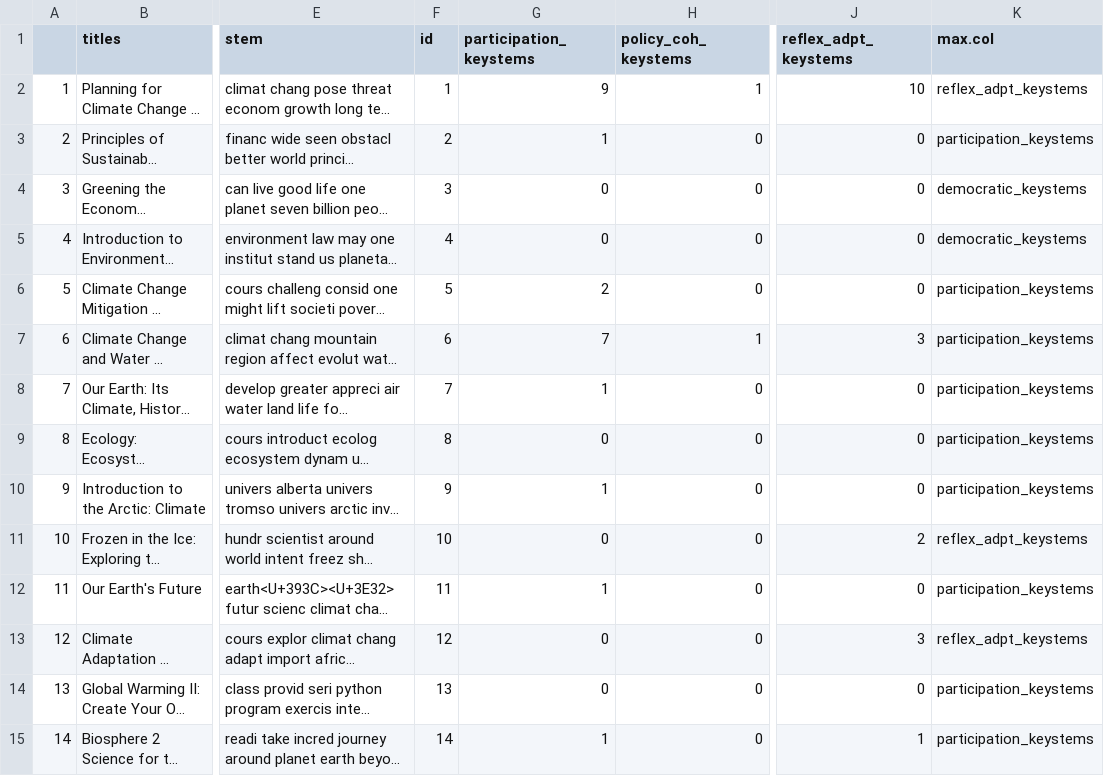
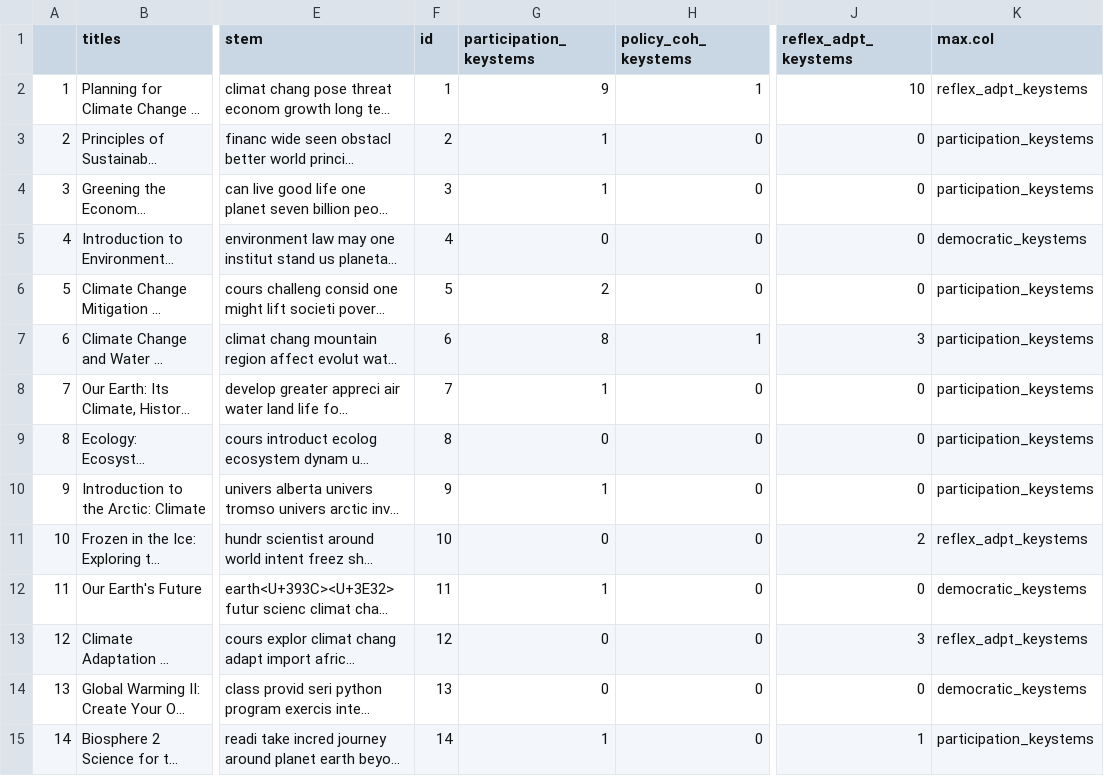
Before and after one commit to caitlinsarro/mpp_thesis, a CSV file: exports/descrip_comb.csv, drawn as a sheet; only a part is shown, gaps mark what is left out; long unchanged cells end in …; the diff covers the shown part only; the diff names each change by its address in the sheet, - before the commit and + after, or states it on an @@ line.

```diff
--- a/exports/descrip_comb.csv
+++ b/exports/descrip_comb.csv
-G4 (participation_keystems): 0
+G4 (participation_keystems): 1
-K4 (max.col): democratic_keystems
+K4 (max.col): participation_keystems
-G7 (participation_keystems): 7
+G7 (participation_keystems): 8
-K12 (max.col): participation_keystems
+K12 (max.col): democratic_keystems
-K14 (max.col): participation_keystems
+K14 (max.col): democratic_keystems
```
Also changed, not shown: 14 edited cells elsewhere in this file, 9 other files.
